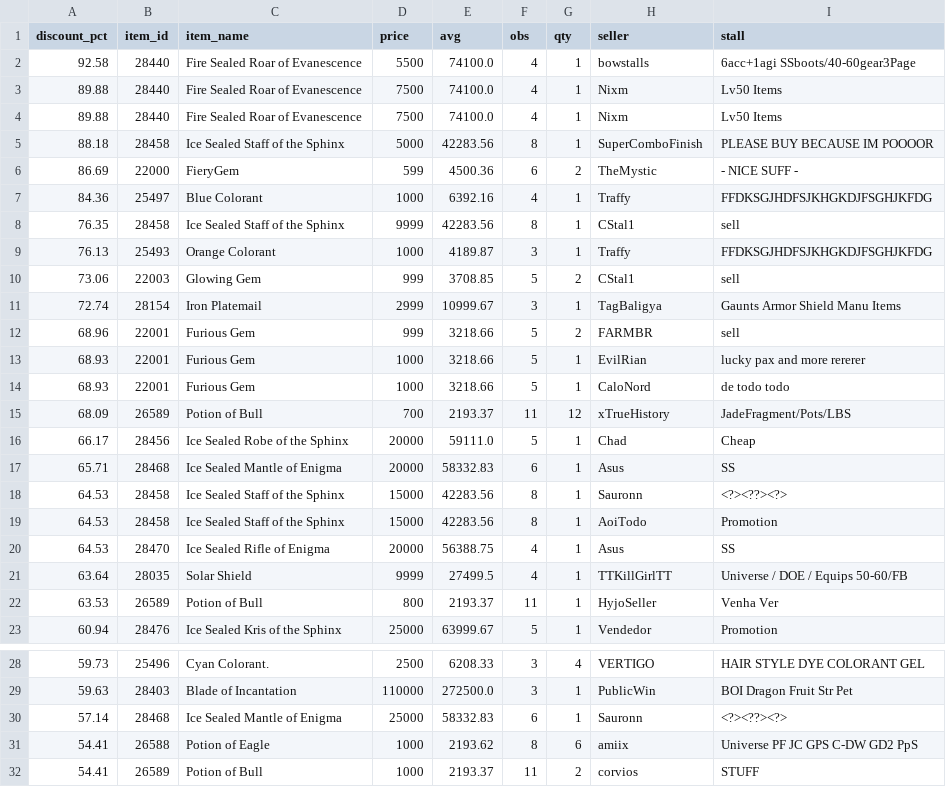
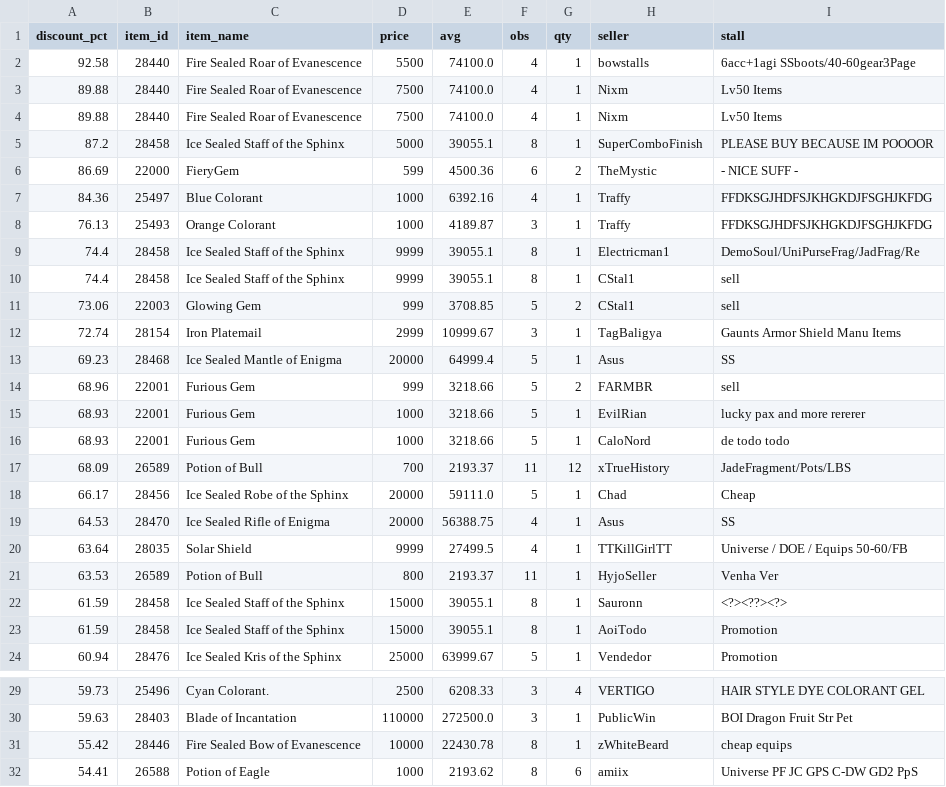
Before and after one commit to Bunencio/moon-discounts, a CSV file: docs/discount_hits_ge_50pct.csv, drawn as a sheet; only a part is shown, gaps mark what is left out; the shorter side is filled out with more unchanged rows.

```diff
--- a/docs/discount_hits_ge_50pct.csv
+++ b/docs/discount_hits_ge_50pct.csv
@@ -4,9 +4,11 @@ discount_pct,item_id,item_name,price,avg,obs,qty,seller,stall
 89.88,28440,Fire Sealed Roar of Evanescence,7500,74100.0,4,1,Nixm,Lv50  Items
-88.18,28458,Ice Sealed Staff of the Sphinx,5000,42283.56,8,1,SuperComboFinish,PLEASE BUY BECAUSE IM POOOOR
+87.2,28458,Ice Sealed Staff of the Sphinx,5000,39055.1,8,1,SuperComboFinish,PLEASE BUY BECAUSE IM POOOOR
 86.69,22000,FieryGem,599,4500.36,6,2,TheMystic,- NICE SUFF -
 84.36,25497,Blue Colorant,1000,6392.16,4,1,Traffy,FFDKSGJHDFSJKHGKDJFSGHJKFDG
-76.35,28458,Ice Sealed Staff of the Sphinx,9999,42283.56,8,1,CStal1,sell
 76.13,25493,Orange Colorant,1000,4189.87,3,1,Traffy,FFDKSGJHDFSJKHGKDJFSGHJKFDG
+74.4,28458,Ice Sealed Staff of the Sphinx,9999,39055.1,8,1,Electricman1,DemoSoul/UniPurseFrag/JadFrag/Re
+74.4,28458,Ice Sealed Staff of the Sphinx,9999,39055.1,8,1,CStal1,sell
 73.06,22003,Glowing Gem,999,3708.85,5,2,CStal1,sell
 72.74,28154,Iron Platemail,2999,10999.67,3,1,TagBaligya,Gaunts Armor Shield Manu Items
+69.23,28468,Ice Sealed Mantle of Enigma,20000,64999.4,5,1,Asus,SS
 68.96,22001,Furious Gem,999,3218.66,5,2,FARMBR,sell
@@ -16,5 +18,2 @@ discount_pct,item_id,item_name,price,avg,obs,qty,seller,stall
 66.17,28456,Ice Sealed Robe of the Sphinx,20000,59111.0,5,1,Chad,Cheap
-65.71,28468,Ice Sealed Mantle of Enigma,20000,58332.83,6,1,Asus,SS
-64.53,28458,Ice Sealed Staff of the Sphinx,15000,42283.56,8,1,Sauronn,<?><??><?>
-64.53,28458,Ice Sealed Staff of the Sphinx,15000,42283.56,8,1,AoiTodo,Promotion
 64.53,28470,Ice Sealed Rifle of Enigma,20000,56388.75,4,1,Asus,SS
@@ -22,2 +21,4 @@ discount_pct,item_id,item_name,price,avg,obs,qty,seller,stall
 63.53,26589,Potion of Bull,800,2193.37,11,1,HyjoSeller,Venha Ver
+61.59,28458,Ice Sealed Staff of the Sphinx,15000,39055.1,8,1,Sauronn,<?><??><?>
+61.59,28458,Ice Sealed Staff of the Sphinx,15000,39055.1,8,1,AoiTodo,Promotion
 60.94,28476,Ice Sealed Kris of the Sphinx,25000,63999.67,5,1,Vendedor,Promotion
@@ -29,3 +30,3 @@ discount_pct,item_id,item_name,price,avg,obs,qty,seller,stall
 59.63,28403,Blade of Incantation,110000,272500.0,3,1,PublicWin,BOI  Dragon Fruit  Str Pet
-57.14,28468,Ice Sealed Mantle of Enigma,25000,58332.83,6,1,Sauronn,<?><??><?>
+55.42,28446,Fire Sealed Bow of Evanescence,10000,22430.78,8,1,zWhiteBeard,cheap equips
 54.41,26588,Potion of Eagle,1000,2193.62,8,6,amiix,Universe PF JC GPS C-DW GD2 PpS
```
Also changed, not shown: docs/profit_hits_ge_20000.csv.
